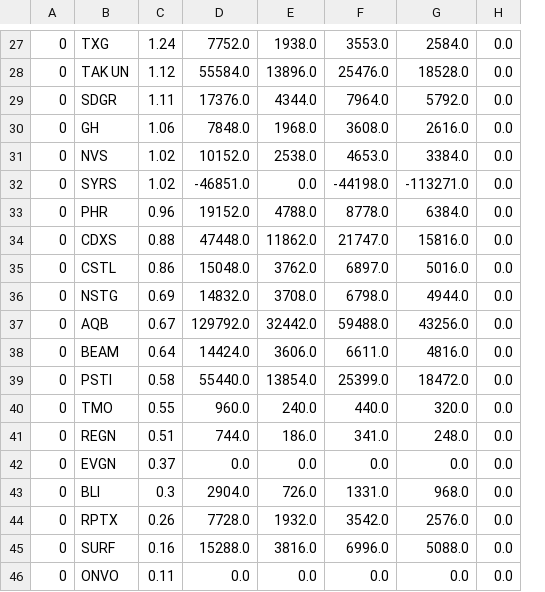
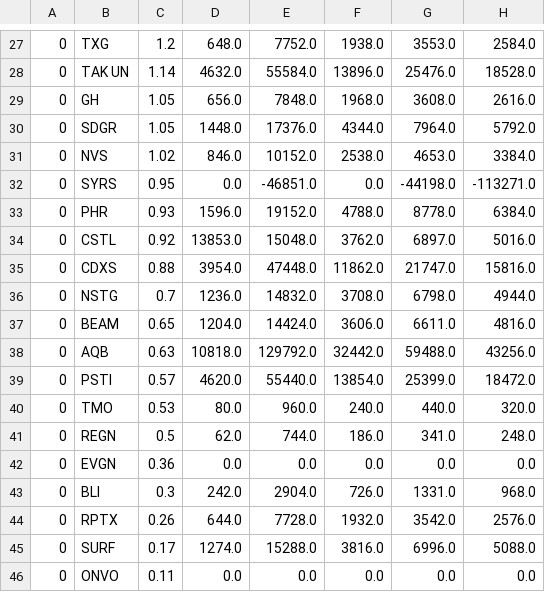
Before and after one commit to usastockinvest/arkinvest, a CSV file: data/arkg_shares_chg.csv, drawn as a sheet; only a part is shown, gaps mark what is left out; removed rows and columns are numbered as before the commit, all else as after; the diff covers the shown part only; the diff names each change by its address in the sheet, - before the commit and + after, or states it on an @@ line.

```diff
--- a/data/arkg_shares_chg.csv
+++ b/data/arkg_shares_chg.csv
+column D, rows 27-29: 648.0 | 4632.0 | 656.0; rows 31-33: 846.0 | 0.0 | 1596.0; rows 35-37: 3954.0 | 1236.0 | 1204.0; rows 39-46: 4620.0 | 80.0 | 62.0 | 0.0 | 242.0 | 644.0 | 1274.0 | 0.0
-column H, rows 27-28: 0.0 | 0.0; rows 30-34: all 0.0; row 36: 0.0; rows 38-46: all 0.0
-C27: 1.24
+C27: 1.2
-C28: 1.12
+C28: 1.14
-row 29: 0 | SDGR | 1.11 | 17376.0 | 4344.0 | 7964.0 | 5792.0 | 0.0
-C29: 1.06
+C29: 1.05
+row 30: 0 | SDGR | 1.05 | 1448.0 | 17376.0 | 4344.0 | 7964.0 | 5792.0
-C32: 1.02
+C32: 0.95
-C33: 0.96
+C33: 0.93
+row 34: 0 | CSTL | 0.92 | 13853.0 | 15048.0 | 3762.0 | 6897.0 | 5016.0
-row 35: 0 | CSTL | 0.86 | 15048.0 | 3762.0 | 6897.0 | 5016.0 | 0.0
-C36: 0.69
+C36: 0.7
-row 37: 0 | AQB | 0.67 | 129792.0 | 32442.0 | 59488.0 | 43256.0 | 0.0
-C37: 0.64
+C37: 0.65
+row 38: 0 | AQB | 0.63 | 10818.0 | 129792.0 | 32442.0 | 59488.0 | 43256.0
-C39: 0.58
+C39: 0.57
-C40: 0.55
+C40: 0.53
-C41: 0.51
+C41: 0.5
-C42: 0.37
+C42: 0.36
-C45: 0.16
+C45: 0.17
```
Also changed, not shown: 6 added rows, 6 removed rows and 18 edited cells elsewhere in this file, data/arkf_shares_chg.csv, data/arkq_daily.csv, 8 other files.
